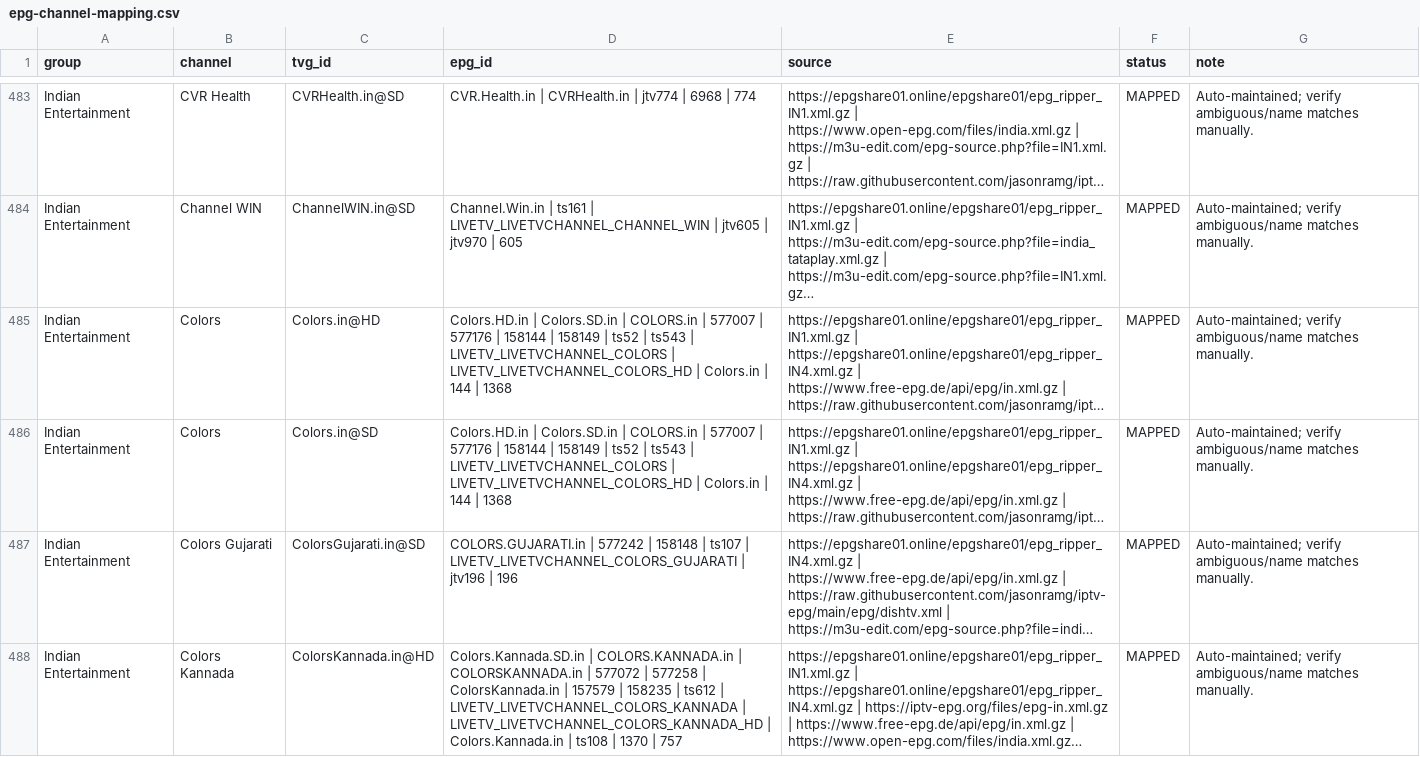
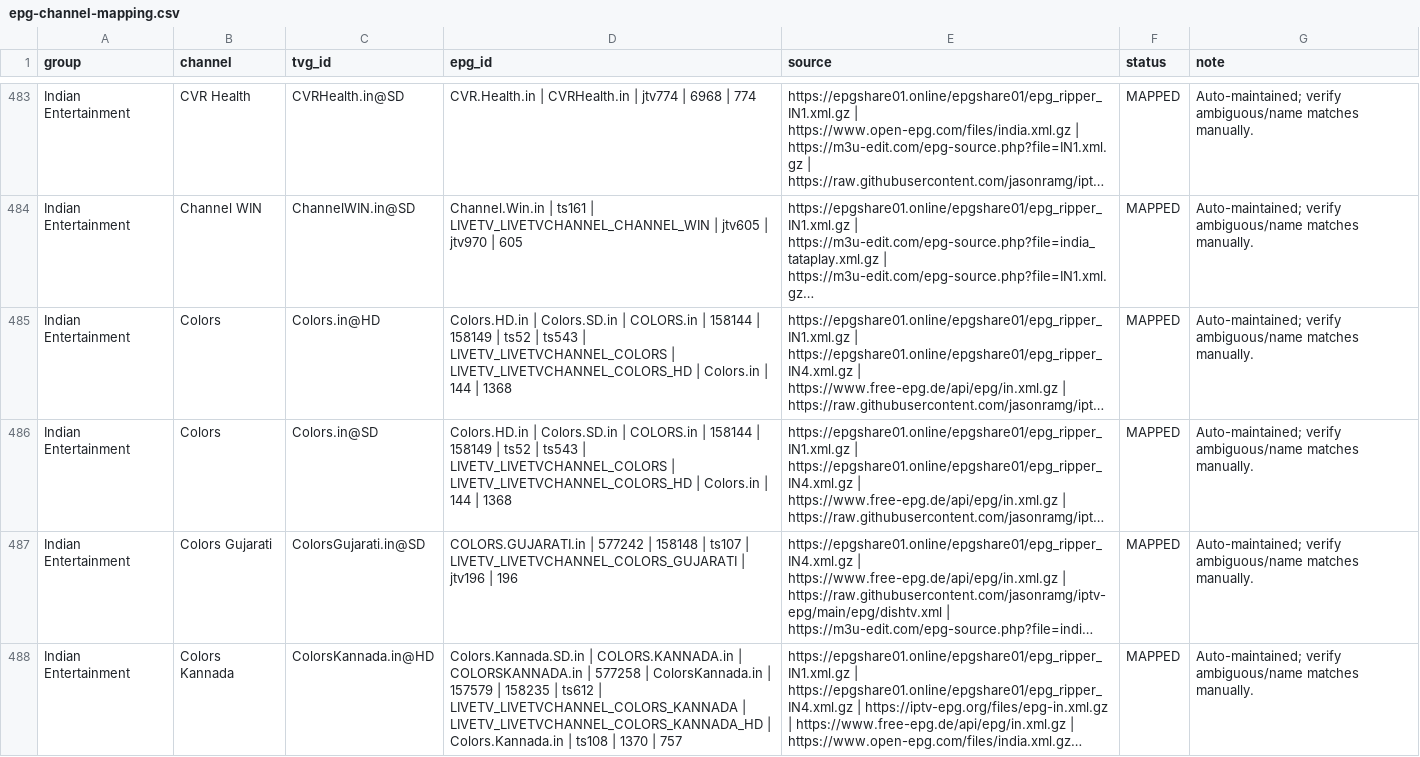
Before and after one commit to saeidrahmanbd/BDIX-IPTV, a CSV file: reports/epg-channel-mapping.csv, drawn as a sheet; only a part is shown, gaps mark what is left out; long unchanged cells end in …; the diff covers the shown part only; the diff names each change by its address in the sheet, - before the commit and + after, or states it on an @@ line.

```diff
--- a/reports/epg-channel-mapping.csv
+++ b/reports/epg-channel-mapping.csv
-D485:D486 (epg_id): …COLORS.in | 577007 | 577176 | 158144 |…
+D485:D486 (epg_id): …COLORS.in | 158144 |…
-D488 (epg_id): …COLORSKANNADA.in | 577072 | 577258 |…
+D488 (epg_id): …COLORSKANNADA.in | 577258 |…
```
Also changed, not shown: 127 edited cells elsewhere in this file, 11 other files.
